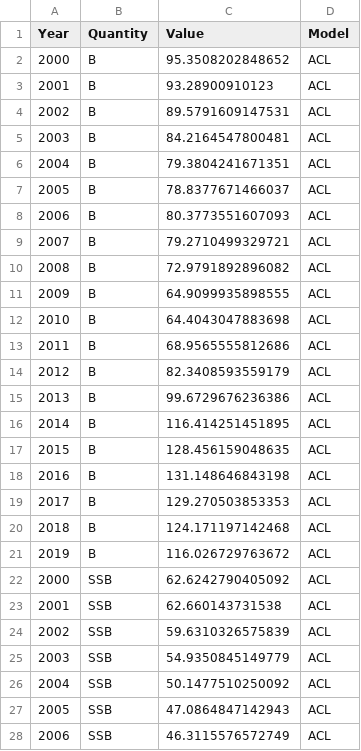
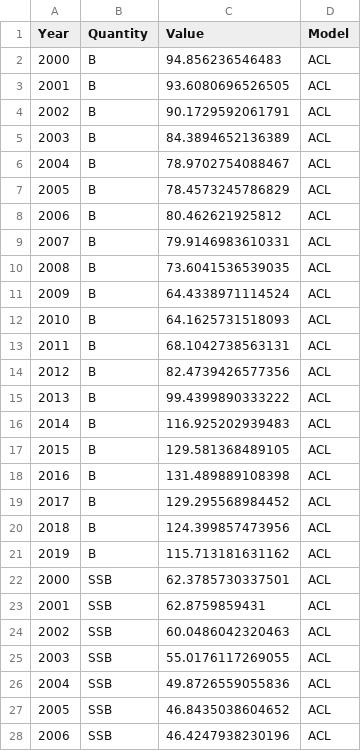
Before and after one commit to FanZhang-LAB-SHOU/ALSCL, a CSV file: docs/results/estimates.csv, drawn as a sheet; only a part is shown; the diff covers the shown part only.

```diff
--- a/docs/results/estimates.csv
+++ b/docs/results/estimates.csv
@@ -1,28 +1,28 @@
 "Year","Quantity","Value","Model"
-2000,"B",95.3508202848652,"ACL"
-2001,"B",93.28900910123,"ACL"
-2002,"B",89.5791609147531,"ACL"
-2003,"B",84.2164547800481,"ACL"
-2004,"B",79.3804241671351,"ACL"
-2005,"B",78.8377671466037,"ACL"
-2006,"B",80.3773551607093,"ACL"
-2007,"B",79.2710499329721,"ACL"
-2008,"B",72.9791892896082,"ACL"
-2009,"B",64.9099935898555,"ACL"
-2010,"B",64.4043047883698,"ACL"
-2011,"B",68.9565555812686,"ACL"
-2012,"B",82.3408593559179,"ACL"
-2013,"B",99.6729676236386,"ACL"
-2014,"B",116.414251451895,"ACL"
-2015,"B",128.456159048635,"ACL"
-2016,"B",131.148646843198,"ACL"
-2017,"B",129.270503853353,"ACL"
-2018,"B",124.171197142468,"ACL"
-2019,"B",116.026729763672,"ACL"
-2000,"SSB",62.6242790405092,"ACL"
-2001,"SSB",62.660143731538,"ACL"
-2002,"SSB",59.6310326575839,"ACL"
-2003,"SSB",54.9350845149779,"ACL"
-2004,"SSB",50.1477510250092,"ACL"
-2005,"SSB",47.0864847142943,"ACL"
-2006,"SSB",46.3115576572749,"ACL"
+2000,"B",94.856236546483,"ACL"
+2001,"B",93.6080696526505,"ACL"
+2002,"B",90.1729592061791,"ACL"
+2003,"B",84.3894652136389,"ACL"
+2004,"B",78.9702754088467,"ACL"
+2005,"B",78.4573245786829,"ACL"
+2006,"B",80.462621925812,"ACL"
+2007,"B",79.9146983610331,"ACL"
+2008,"B",73.6041536539035,"ACL"
+2009,"B",64.4338971114524,"ACL"
+2010,"B",64.1625731518093,"ACL"
+2011,"B",68.1042738563131,"ACL"
+2012,"B",82.4739426577356,"ACL"
+2013,"B",99.4399890333222,"ACL"
+2014,"B",116.925202939483,"ACL"
+2015,"B",129.581368489105,"ACL"
+2016,"B",131.489889108398,"ACL"
+2017,"B",129.295568984452,"ACL"
+2018,"B",124.399857473956,"ACL"
+2019,"B",115.713181631162,"ACL"
+2000,"SSB",62.3785730337501,"ACL"
+2001,"SSB",62.8759859431,"ACL"
+2002,"SSB",60.0486042320463,"ACL"
+2003,"SSB",55.0176117269055,"ACL"
+2004,"SSB",49.8726559055836,"ACL"
+2005,"SSB",46.8435038604652,"ACL"
+2006,"SSB",46.4247938230196,"ACL"
```
Also changed, not shown: 93 edited cells elsewhere in this file, docs/results/comparison_summary.csv, docs/results/diagnostics_ALSCL.csv, 56 other files.
